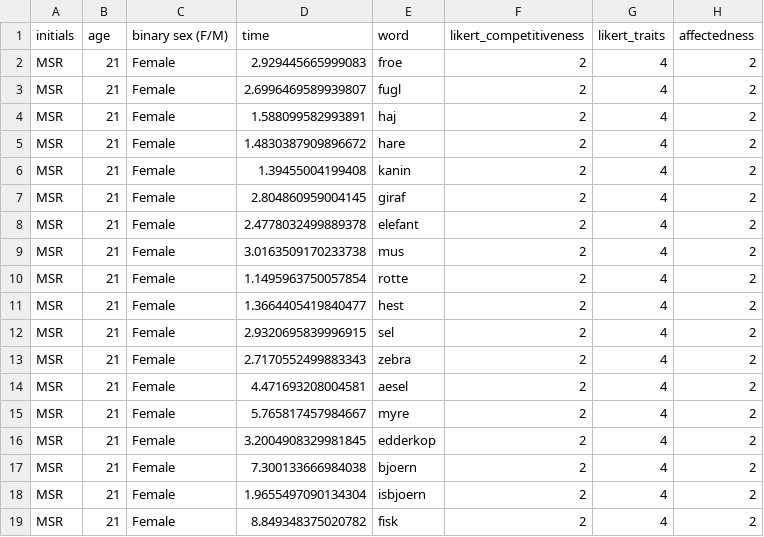
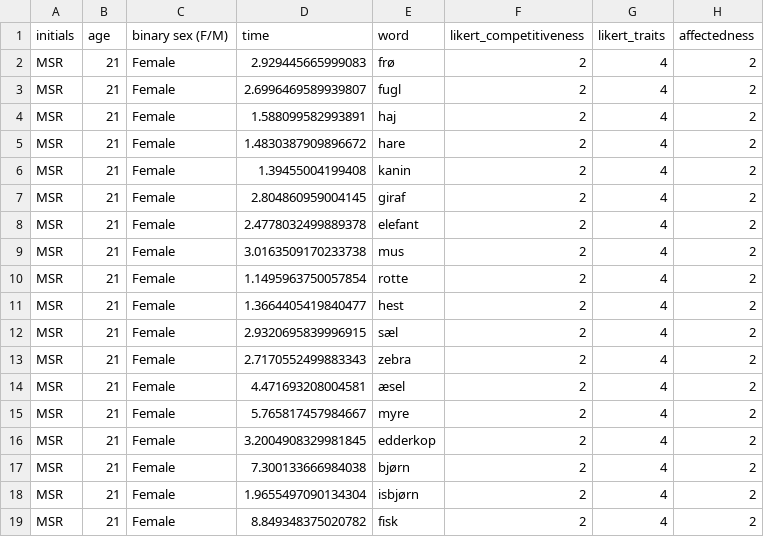
Before and after one commit to sararoedernielsen/cogcomlogfiles, a CSV file: logfile_MSR_2023-12-12_13h45.51.003.csv, drawn as a sheet.

Commit message:
Update logfile_MSR_2023-12-12_13h45.51.003.csv

```diff
--- a/logfile_MSR_2023-12-12_13h45.51.003.csv
+++ b/logfile_MSR_2023-12-12_13h45.51.003.csv
@@ -1,3 +1,3 @@
 initials,age,binary sex (F/M),time,word,likert_competitiveness,likert_traits,affectedness
-MSR,21,Female,2.929445665999083,froe,2,4,2
+MSR,21,Female,2.929445665999083,frø,2,4,2
 MSR,21,Female,2.6996469589939807,fugl,2,4,2
@@ -11,9 +11,9 @@ MSR,21,Female,1.1495963750057854,rotte,2,4,2
 MSR,21,Female,1.3664405419840477,hest,2,4,2
-MSR,21,Female,2.9320695839996915,sel,2,4,2
+MSR,21,Female,2.9320695839996915,sæl,2,4,2
 MSR,21,Female,2.7170552499883343,zebra,2,4,2
-MSR,21,Female,4.471693208004581,aesel,2,4,2
+MSR,21,Female,4.471693208004581,æsel,2,4,2
 MSR,21,Female,5.765817457984667,myre,2,4,2
 MSR,21,Female,3.2004908329981845,edderkop,2,4,2
-MSR,21,Female,7.300133666984038,bjoern,2,4,2
-MSR,21,Female,1.9655497090134304,isbjoern,2,4,2
+MSR,21,Female,7.300133666984038,bjørn,2,4,2
+MSR,21,Female,1.9655497090134304,isbjørn,2,4,2
 MSR,21,Female,8.849348375020782,fisk,2,4,2
```
